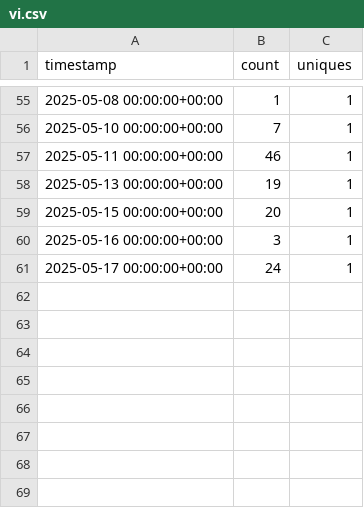
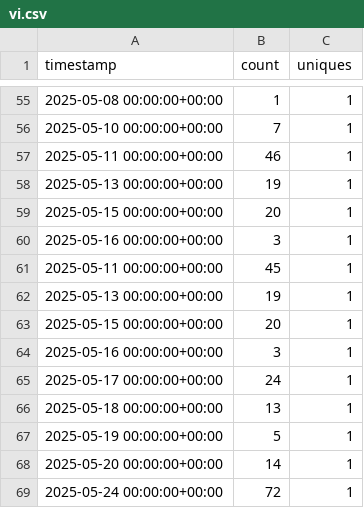
Before and after one commit to oxxpeh/pub, a CSV file: python/github_api/vi.csv, drawn as a sheet; only a part is shown, gaps mark what is left out.

Commit message:
2025-05-25 up

```diff
--- a/python/github_api/vi.csv
+++ b/python/github_api/vi.csv
@@ -60,2 +60,10 @@ timestamp,count,uniques
 2025-05-16 00:00:00+00:00,3,1
+2025-05-11 00:00:00+00:00,45,1
+2025-05-13 00:00:00+00:00,19,1
+2025-05-15 00:00:00+00:00,20,1
+2025-05-16 00:00:00+00:00,3,1
 2025-05-17 00:00:00+00:00,24,1
+2025-05-18 00:00:00+00:00,13,1
+2025-05-19 00:00:00+00:00,5,1
+2025-05-20 00:00:00+00:00,14,1
+2025-05-24 00:00:00+00:00,72,1
```
